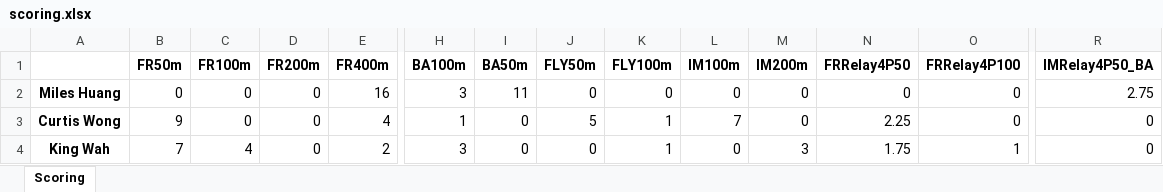
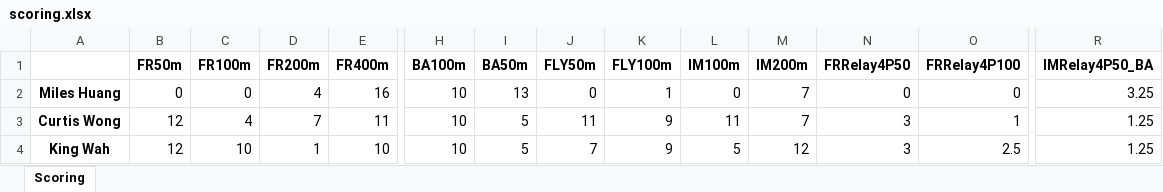
Before and after one commit to alansun17904/eventSelectionOptimization, an Excel workbook: data/scoring.xlsx, sheet Scoring, drawn as a sheet; only a part is shown, gaps mark what is left out; values as stored, in another font and other column widths than the file's, no borders; the diff covers the shown part only; the diff names each change by its address in the sheet, - before the commit and + after, or states it on an @@ line.

```diff
--- a/data/scoring.xlsx (sheet Scoring)
+++ b/data/scoring.xlsx (sheet Scoring)
-D2 (FR200m): 0
+D2 (FR200m): 4
-H2 (BA100m): 3
+H2 (BA100m): 10
-I2 (BA50m): 11
+I2 (BA50m): 13
-K2 (FLY100m): 0
+K2 (FLY100m): 1
-M2:M3 (IM200m): 0
+M2:M3 (IM200m): 7
-R2 (IMRelay4P50_BA): 2.75
+R2 (IMRelay4P50_BA): 3.25
-B3 (FR50m): 9
+B3 (FR50m): 12
-C3 (FR100m): 0
+C3 (FR100m): 4
-D3 (FR200m): 0
+D3 (FR200m): 7
-E3 (FR400m): 4
+E3 (FR400m): 11
-H3 (BA100m): 1
+H3 (BA100m): 10
-I3:I4 (BA50m): 0
+I3:I4 (BA50m): 5
-J3 (FLY50m): 5
+J3 (FLY50m): 11
-K3:K4 (FLY100m): 1
+K3:K4 (FLY100m): 9
-L3 (IM100m): 7
+L3 (IM100m): 11
-N3 (FRRelay4P50): 2.25
+N3 (FRRelay4P50): 3
-O3 (FRRelay4P100): 0
+O3 (FRRelay4P100): 1
-R3:R4 (IMRelay4P50_BA): 0
+R3:R4 (IMRelay4P50_BA): 1.25
-B4 (FR50m): 7
+B4 (FR50m): 12
-C4 (FR100m): 4
+C4 (FR100m): 10
-D4 (FR200m): 0
+D4 (FR200m): 1
-E4 (FR400m): 2
+E4 (FR400m): 10
-H4 (BA100m): 3
+H4 (BA100m): 10
-J4 (FLY50m): 0
+J4 (FLY50m): 7
-L4 (IM100m): 0
+L4 (IM100m): 5
-M4 (IM200m): 3
+M4 (IM200m): 12
-N4 (FRRelay4P50): 1.75
+N4 (FRRelay4P50): 3
-O4 (FRRelay4P100): 1
+O4 (FRRelay4P100): 2.5
```
Also changed, not shown: 65 edited cells elsewhere in this sheet, data/schema.xlsx, 4 other files.
